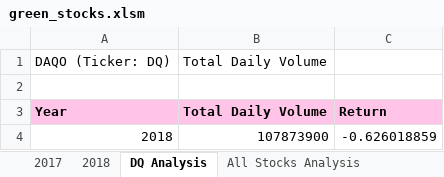
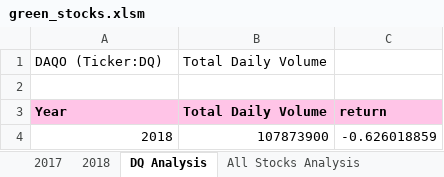
Before and after one commit to meggrooms/stock_analysis, an Excel workbook: green_stocks.xlsm, sheet DQ Analysis, drawn as a sheet; values as stored, in another font and other column widths than the file's, no borders; the diff names each change by its address in the sheet, - before the commit and + after, or states it on an @@ line.

```diff
--- a/green_stocks.xlsm (sheet DQ Analysis)
+++ b/green_stocks.xlsm (sheet DQ Analysis)
-A1: DAQO (Ticker: DQ)
+A1: DAQO (Ticker:DQ)
-C3: Return
+C3: return
```
Also changed, not shown: sheet 2018, other sheet tabs.
